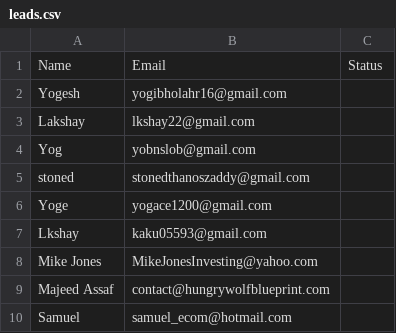
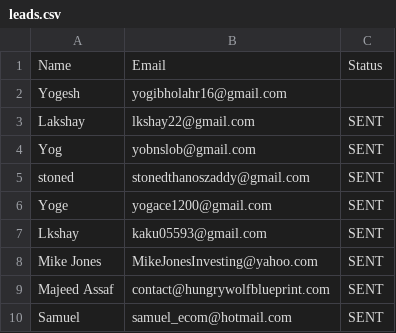
Before and after one commit to yobslob/email-automation, a CSV file: leads.csv, drawn as a sheet; the diff names each change by its address in the sheet, - before the commit and + after, or states it on an @@ line.

Commit message:
Update leads.csv

```diff
--- a/leads.csv
+++ b/leads.csv
-C3:C10: (empty)
+C3:C10: SENT
```
